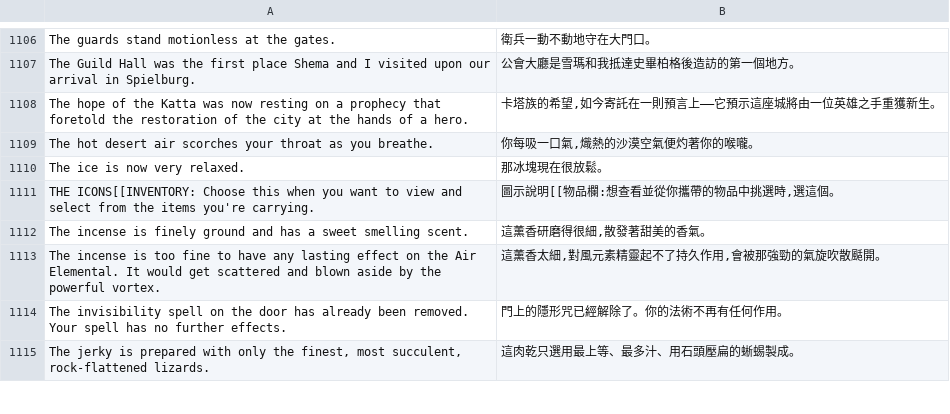
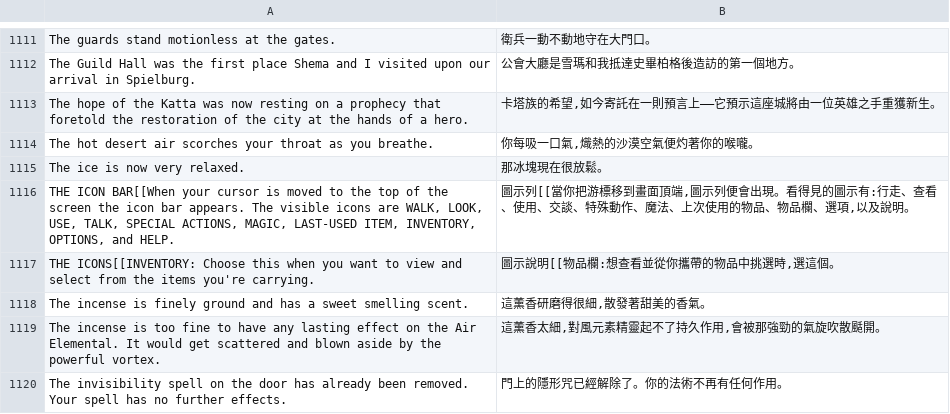
Before and after one commit to wicanr2/quest-of-glory-ii-cht, a TSV file: translation/qfg2-cht.tsv, drawn as a sheet; only a part is shown, gaps mark what is left out; the shorter side is filled out with more unchanged rows; the diff covers the shown part only; the diff names each change by its address in the sheet, - before the commit and + after, or states it on an @@ line.

```diff
--- a/translation/qfg2-cht.tsv
+++ b/translation/qfg2-cht.tsv
+row 1116: THE ICON BAR[[When your cursor is moved to the top of the screen the icon bar appears. The visible icons are WALK, LOOK, USE, TALK, SPECIAL ACTIONS, MAGIC, LAST-USED ITEM, INVENTORY, OPTIONS, and HELP. | 圖示列[[當你把游標移到畫面頂端,圖示列便會出現。看得見的圖示有:行走、查看、使用、交談、特殊動作、魔法、上次使用的物品、物品欄、選項,以及說明。
```
Also changed, not shown: 10 added rows and 1 edited cell elsewhere in this file, tools/translation.tsv, 2 other files.
